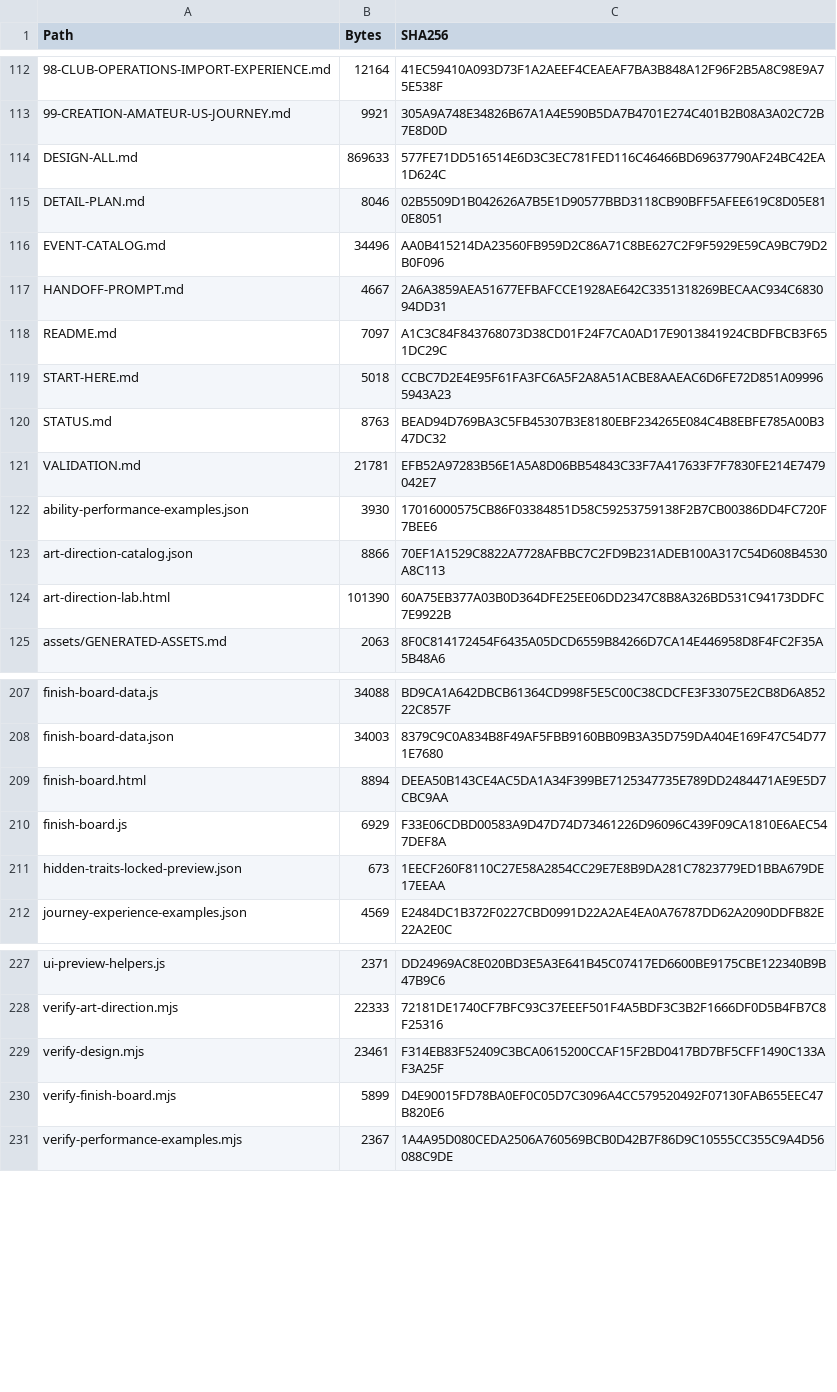
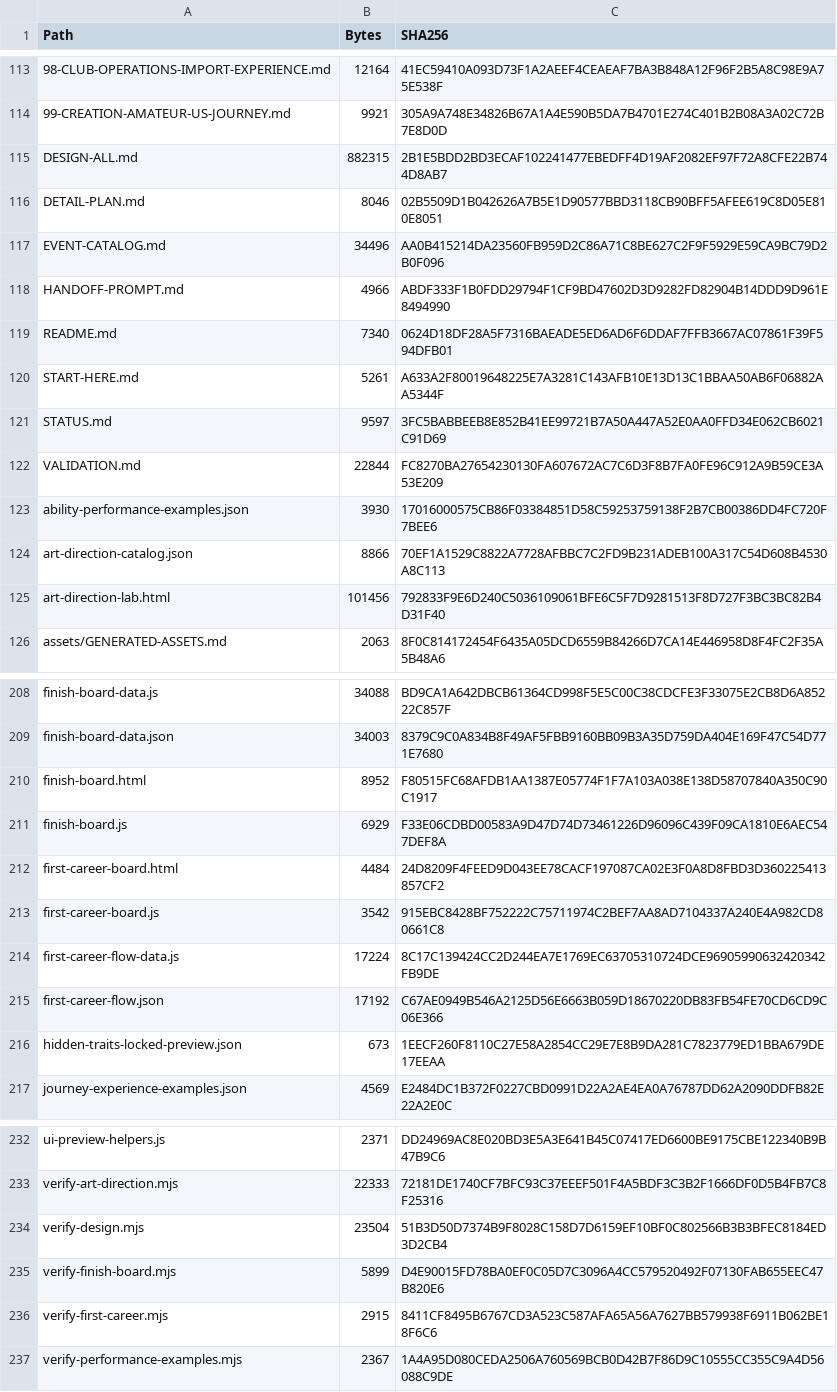
Before and after one commit to bossxor/baseball_Career, a CSV file: docs/design/MANIFEST-SHA256.csv, drawn as a sheet; only a part is shown, gaps mark what is left out; addresses are those after the commit; the diff covers the shown part only; the diff names each change by its address in the sheet, - before the commit and + after, or states it on an @@ line.

Commit message:
docs: design first career and first season story flows

```diff
--- a/docs/design/MANIFEST-SHA256.csv
+++ b/docs/design/MANIFEST-SHA256.csv
-B115 (Bytes): 869633
+B115 (Bytes): 882315
-C115 (SHA256): 577FE71DD516514E6D3C3EC781FED116C46466BD69637790AF24BC42EA1D624C
+C115 (SHA256): 2B1E5BDD2BD3ECAF102241477EBEDFF4D19AF2082EF97F72A8CFE22B744D8AB7
-B118 (Bytes): 4667
+B118 (Bytes): 4966
-C118 (SHA256): 2A6A3859AEA51677EFBAFCCE1928AE642C3351318269BECAAC934C683094DD31
+C118 (SHA256): ABDF333F1B0FDD29794F1CF9BD47602D3D9282FD82904B14DDD9D961E8494990
-B119 (Bytes): 7097
+B119 (Bytes): 7340
-C119 (SHA256): A1C3C84F843768073D38CD01F24F7CA0AD17E9013841924CBDFBCB3F651DC29C
+C119 (SHA256): 0624D18DF28A5F7316BAEADE5ED6AD6F6DDAF7FFB3667AC07861F39F594DFB01
-B120 (Bytes): 5018
+B120 (Bytes): 5261
-C120 (SHA256): CCBC7D2E4E95F61FA3FC6A5F2A8A51ACBE8AAEAC6D6FE72D851A099965943A23
+C120 (SHA256): A633A2F80019648225E7A3281C143AFB10E13D13C1BBAA50AB6F06882AA5344F
-B121 (Bytes): 8763
+B121 (Bytes): 9597
-C121 (SHA256): BEAD94D769BA3C5FB45307B3E8180EBF234265E084C4B8EBFE785A00B347DC32
+C121 (SHA256): 3FC5BABBEEB8E852B41EE99721B7A50A447A52E0AA0FFD34E062CB6021C91D69
-B122 (Bytes): 21781
+B122 (Bytes): 22844
-C122 (SHA256): EFB52A97283B56E1A5A8D06BB54843C33F7A417633F7F7830FE214E7479042E7
+C122 (SHA256): FC8270BA27654230130FA607672AC7C6D3F8B7FA0FE96C912A9B59CE3A53E209
-B125 (Bytes): 101390
+B125 (Bytes): 101456
-C125 (SHA256): 60A75EB377A03B0D364DFE25EE06DD2347C8B8A326BD531C94173DDFC7E9922B
+C125 (SHA256): 792833F9E6D240C5036109061BFE6C5F7D9281513F8D727F3BC3BC82B4D31F40
-B210 (Bytes): 8894
+B210 (Bytes): 8952
-C210 (SHA256): DEEA50B143CE4AC5DA1A34F399BE7125347735E789DD2484471AE9E5D7CBC9AA
+C210 (SHA256): F80515FC68AFDB1AA1387E05774F1F7A103A038E138D58707840A350C90C1917
+row 212: first-career-board.html | 4484 | 24D8209F4FEED9D043EE78CACF197087CA02E3F0A8D8FBD3D360225413857CF2
+row 213: first-career-board.js | 3542 | 915EBC8428BF752222C75711974C2BEF7AA8AD7104337A240E4A982CD80661C8
+row 214: first-career-flow-data.js | 17224 | 8C17C139424CC2D244EA7E1769EC63705310724DCE96905990632420342FB9DE
+row 215: first-career-flow.json | 17192 | C67AE0949B546A2125D56E6663B059D18670220DB83FB54FE70CD6CD9C06E366
-B234 (Bytes): 23461
+B234 (Bytes): 23504
-C234 (SHA256): F314EB83F52409C3BCA0615200CCAF15F2BD0417BD7BF5CFF1490C133AF3A25F
+C234 (SHA256): 51B3D50D7374B9F8028C158D7D6159EF10BF0C802566B3B3BFEC8184ED3D2CB4
+row 236: verify-first-career.mjs | 2915 | 8411CF8495B6767CD3A523C587AFA65A56A7627BB579938F6911B062BE18F6C6
```
Also changed, not shown: 1 added row and 12 edited cells elsewhere in this file, 21 other files.
